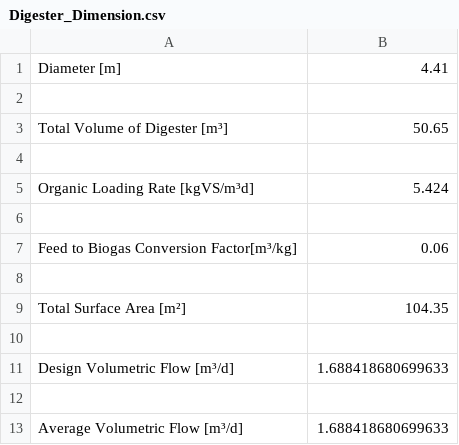
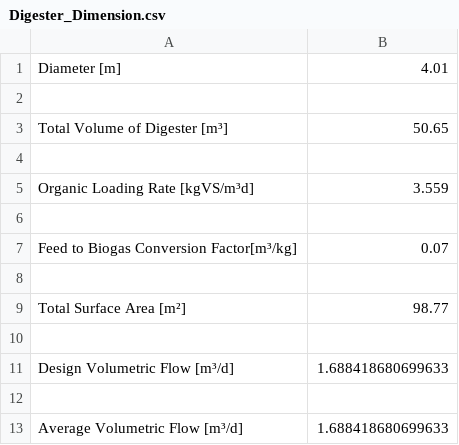
Before and after one commit to rl-institut/OWEFE, a CSV file: examples/Digester_Dimension.csv, drawn as a sheet.

```diff
--- a/examples/Digester_Dimension.csv
+++ b/examples/Digester_Dimension.csv
@@ -1,2 +1,2 @@
-Diameter [m],4.41
+Diameter [m],4.01
 
@@ -4,7 +4,7 @@ Total Volume of Digester [m³],50.65
 
-Organic Loading Rate [kgVS/m³d],5.424
+Organic Loading Rate [kgVS/m³d],3.559
 
-Feed to Biogas Conversion Factor[m³/kg],0.06
+Feed to Biogas Conversion Factor[m³/kg],0.07
 
-Total Surface Area [m²],104.35
+Total Surface Area [m²],98.77
 
```
Also changed, not shown: examples/main_results.csv, examples/ww_biogas_tibnine_proceed.csv, 2 other files.
